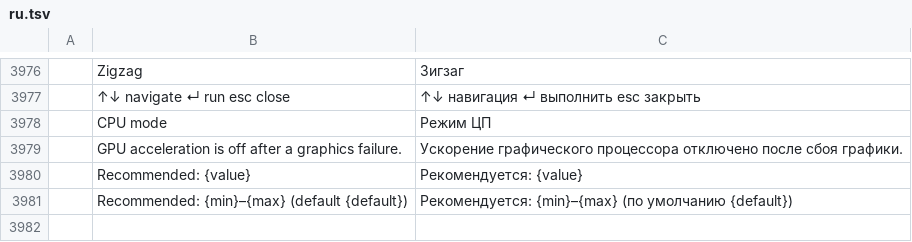
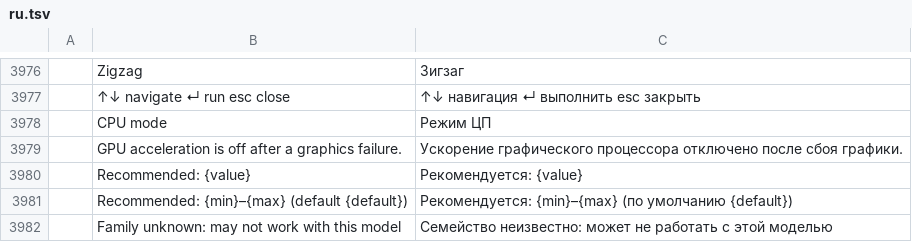
Before and after one commit to zdbosoxfan/local-image, a TSV file: crates/pc-ui-egui/src/i18n/ru.tsv, drawn as a sheet; only a part is shown, gaps mark what is left out; the diff names each change by its address in the sheet, - before the commit and + after, or states it on an @@ line.

```diff
--- a/crates/pc-ui-egui/src/i18n/ru.tsv
+++ b/crates/pc-ui-egui/src/i18n/ru.tsv
+row 3982:  | Family unknown: may not work with this model | Семейство неизвестно: может не работать с этой моделью
```
Also changed, not shown: crates/pc-ui-egui/src/i18n/de.tsv, crates/pc-ui-egui/src/i18n/id.tsv, 10 other files.
